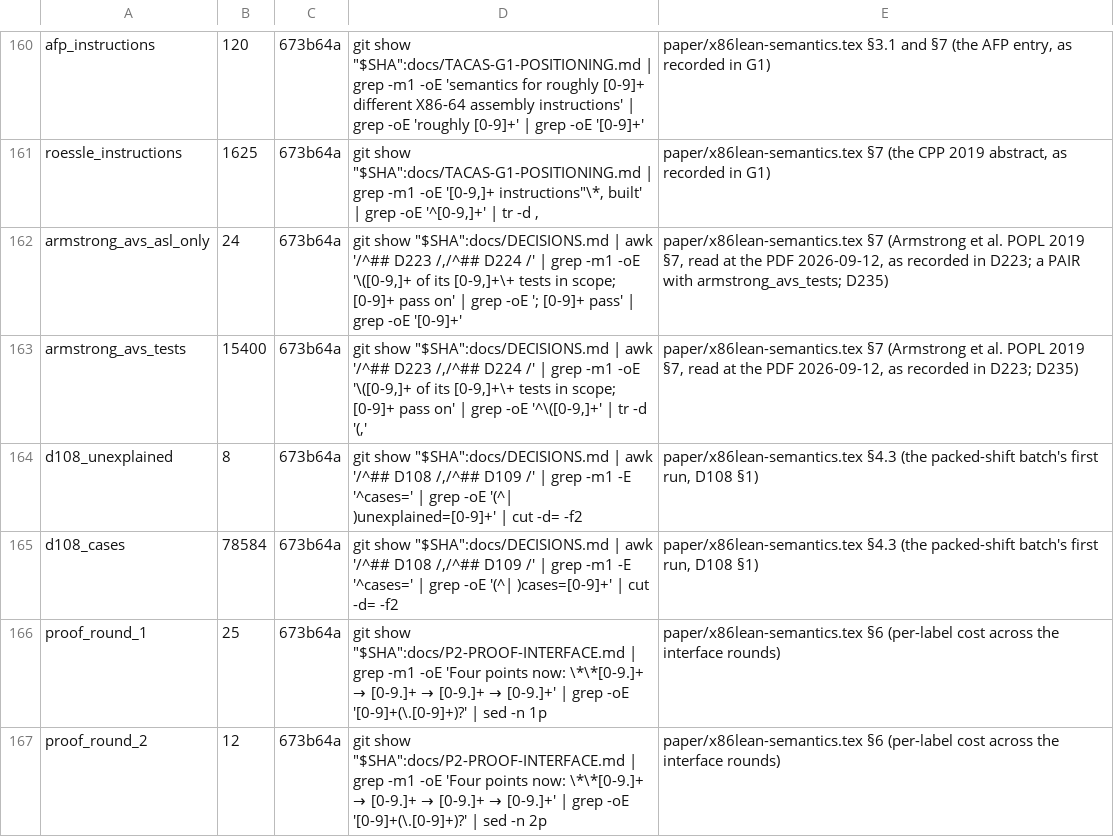
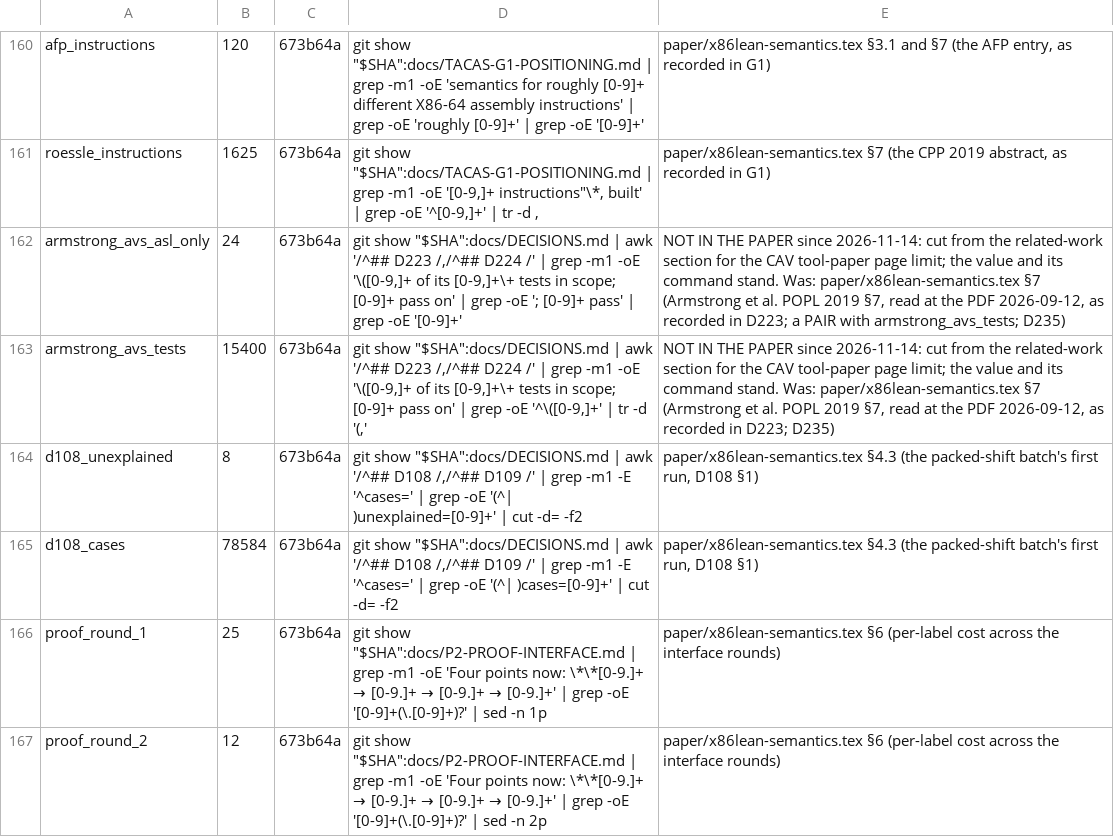
Before and after one commit to jyh/x86lean, a TSV file: docs/CLAIMS.tsv, drawn as a sheet; only a part is shown, gaps mark what is left out.

```diff
--- a/docs/CLAIMS.tsv
+++ b/docs/CLAIMS.tsv
@@ -161,4 +161,4 @@ afp_instructions	120	673b64a	git show "$SHA":docs/TACAS-G1-POSITIONING.md | grep
 roessle_instructions	1625	673b64a	git show "$SHA":docs/TACAS-G1-POSITIONING.md | grep -m1 -oE '[0-9,]+ instructions"\*, built' | grep -oE '^[0-9,]+' | tr -d ,	paper/x86lean-semantics.tex §7 (the CPP 2019 abstract, as recorded in G1)
-armstrong_avs_asl_only	24	673b64a	git show "$SHA":docs/DECISIONS.md | awk '/^## D223 /,/^## D224 /' | grep -m1 -oE '\([0-9,]+ of its [0-9,]+\+ tests in scope; [0-9]+ pass on' | grep -oE '; [0-9]+ pass' | grep -oE '[0-9]+'	paper/x86lean-semantics.tex §7 (Armstrong et al. POPL 2019 §7, read at the PDF 2026-09-12, as recorded in D223; a PAIR with armstrong_avs_tests; D235)
-armstrong_avs_tests	15400	673b64a	git show "$SHA":docs/DECISIONS.md | awk '/^## D223 /,/^## D224 /' | grep -m1 -oE '\([0-9,]+ of its [0-9,]+\+ tests in scope; [0-9]+ pass on' | grep -oE '^\([0-9,]+' | tr -d '(,'	paper/x86lean-semantics.tex §7 (Armstrong et al. POPL 2019 §7, read at the PDF 2026-09-12, as recorded in D223; D235)
+armstrong_avs_asl_only	24	673b64a	git show "$SHA":docs/DECISIONS.md | awk '/^## D223 /,/^## D224 /' | grep -m1 -oE '\([0-9,]+ of its [0-9,]+\+ tests in scope; [0-9]+ pass on' | grep -oE '; [0-9]+ pass' | grep -oE '[0-9]+'	NOT IN THE PAPER since 2026-11-14: cut from the related-work section for the CAV tool-paper page limit; the value and its command stand. Was: paper/x86lean-semantics.tex §7 (Armstrong et al. POPL 2019 §7, read at the PDF 2026-09-12, as recorded in D223; a PAIR with armstrong_avs_tests; D235)
+armstrong_avs_tests	15400	673b64a	git show "$SHA":docs/DECISIONS.md | awk '/^## D223 /,/^## D224 /' | grep -m1 -oE '\([0-9,]+ of its [0-9,]+\+ tests in scope; [0-9]+ pass on' | grep -oE '^\([0-9,]+' | tr -d '(,'	NOT IN THE PAPER since 2026-11-14: cut from the related-work section for the CAV tool-paper page limit; the value and its command stand. Was: paper/x86lean-semantics.tex §7 (Armstrong et al. POPL 2019 §7, read at the PDF 2026-09-12, as recorded in D223; D235)
 d108_unexplained	8	673b64a	git show "$SHA":docs/DECISIONS.md | awk '/^## D108 /,/^## D109 /' | grep -m1 -E '^cases=' | grep -oE '(^| )unexplained=[0-9]+' | cut -d= -f2	paper/x86lean-semantics.tex §4.3 (the packed-shift batch's first run, D108 §1)
```
Also changed, not shown: 1 other file.
